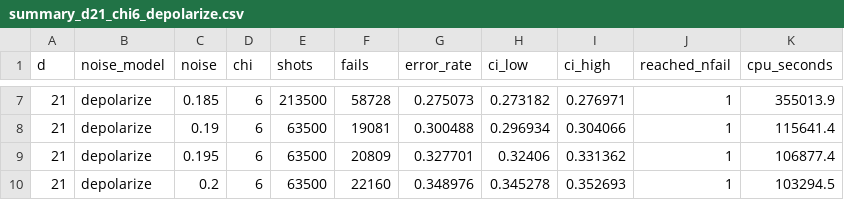
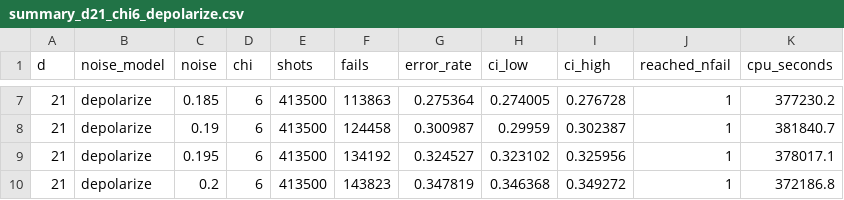
Before and after one commit to sou-27/Tensor-Network-Decoder, a CSV file: results/summary_d21_chi6_depolarize.csv, drawn as a sheet; only a part is shown, gaps mark what is left out; the diff covers the shown part only.

```diff
--- a/results/summary_d21_chi6_depolarize.csv
+++ b/results/summary_d21_chi6_depolarize.csv
@@ -7,4 +7,4 @@ d,noise_model,noise,chi,shots,fails,error_rate,ci_low,ci_high,reached_nfail,cpu_
-21,depolarize,0.185,6,213500,58728,0.275073,0.273182,0.276971,1,355013.9
-21,depolarize,0.19,6,63500,19081,0.300488,0.296934,0.304066,1,115641.4
-21,depolarize,0.195,6,63500,20809,0.327701,0.32406,0.331362,1,106877.4
-21,depolarize,0.2,6,63500,22160,0.348976,0.345278,0.352693,1,103294.5
+21,depolarize,0.185,6,413500,113863,0.275364,0.274005,0.276728,1,377230.2
+21,depolarize,0.19,6,413500,124458,0.300987,0.29959,0.302387,1,381840.7
+21,depolarize,0.195,6,413500,134192,0.324527,0.323102,0.325956,1,378017.1
+21,depolarize,0.2,6,413500,143823,0.347819,0.346368,0.349272,1,372186.8
```
Also changed, not shown: 30 edited cells elsewhere in this file, results/chunks_d17_chi6_depolarize.csv, results/chunks_d21_chi6_depolarize.csv, 16 other files.
